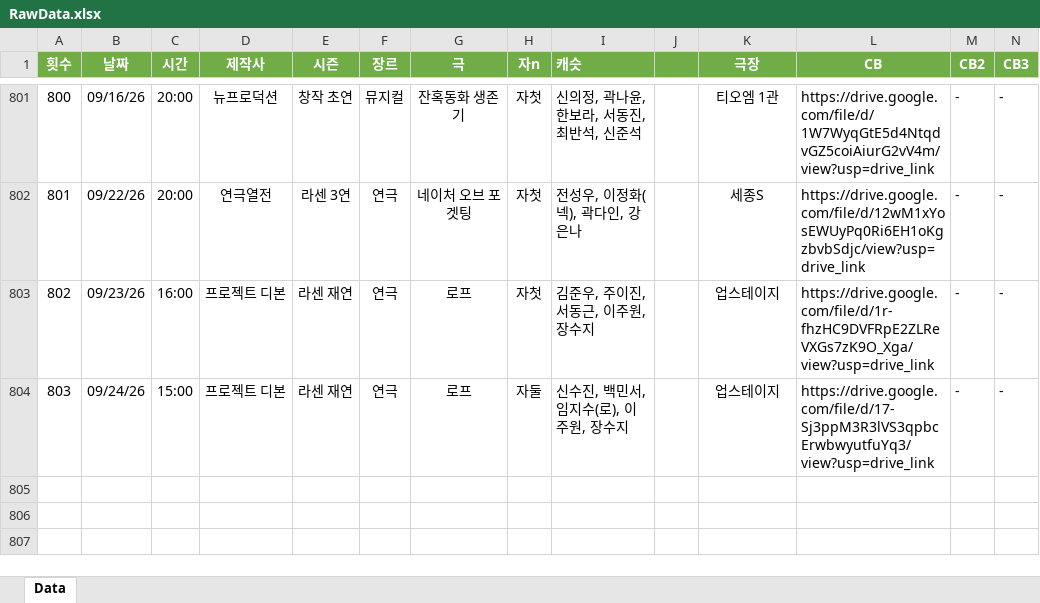
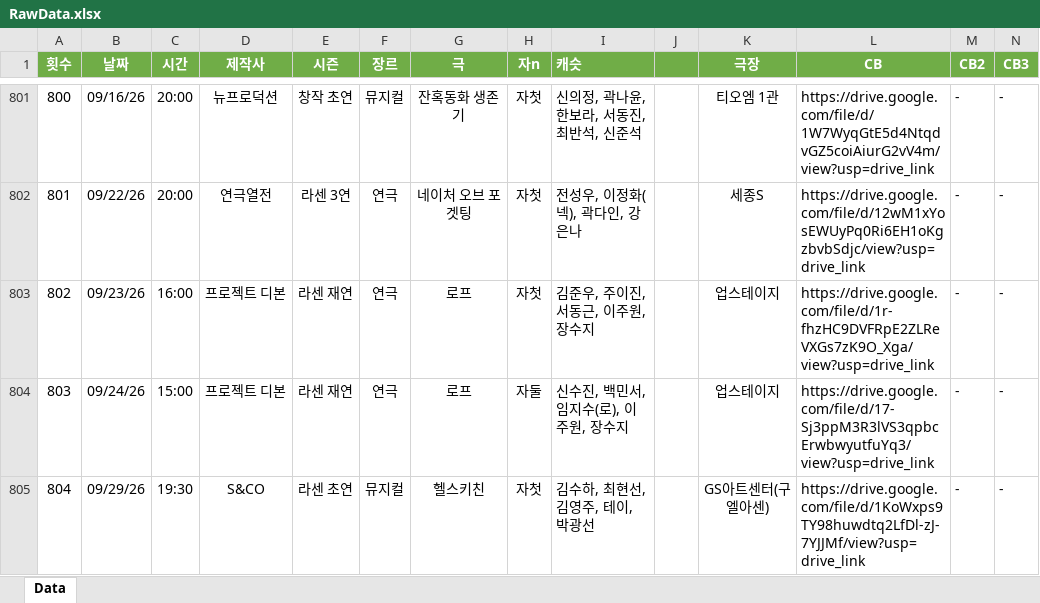
Before and after one commit to SailingSnails/SailingSnails.github.io, an Excel workbook: RawData.xlsx, sheet Data, drawn as a sheet; only a part is shown, gaps mark what is left out; values as stored, in another font and other column widths than the file's, no borders; table styles not drawn; rows hold the shown columns only; the diff names each change by its address in the sheet, - before the commit and + after, or states it on an @@ line.

```diff
--- a/RawData.xlsx (sheet Data)
+++ b/RawData.xlsx (sheet Data)
+row 805: 804 | 09/29/26 | 19:30 | S&CO | 라센 초연 | 뮤지컬 | 헬스키친 | 자첫 | 김수하, 최현선, 김영주, 테이, 박광선 | 52000 | GS아트센터(구 엘아센) | https://drive.google.com/file/d/1KoWxps9TY98huwdtq2LfDl-zJ-7YJJMf/view?usp=drive_link | - | -
```
Also changed, not shown: 2 other files.
